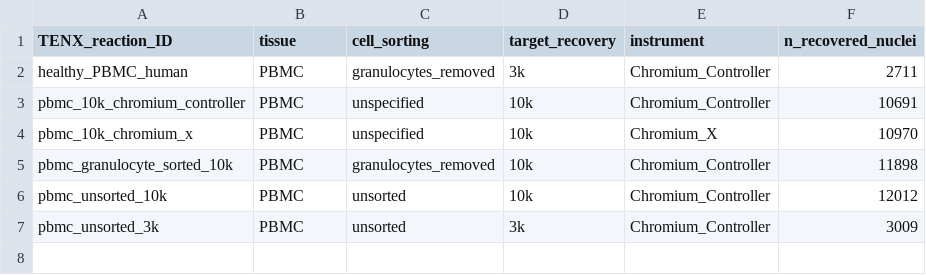
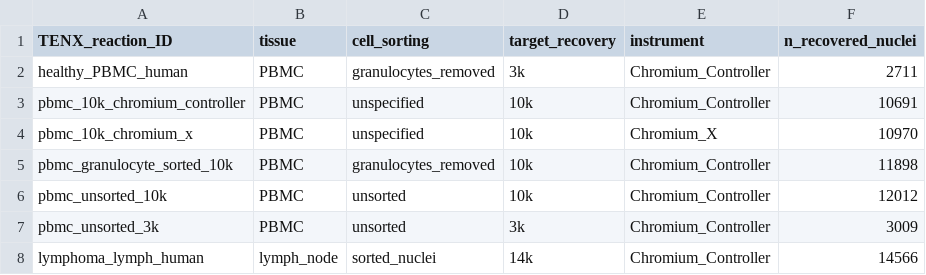
Before and after one commit to koefoeden/multiomeR, a TSV file: example_data/immune_human_dataset_reaction_id_metadata.tsv (was example_data/PBMC_human_reaction_metadata.tsv), drawn as a sheet; the diff names each change by its address in the sheet, - before the commit and + after, or states it on an @@ line.

```diff
--- a/example_data/PBMC_human_reaction_metadata.tsv
+++ b/example_data/immune_human_dataset_reaction_id_metadata.tsv
+row 8: lymphoma_lymph_human | lymph_node | sorted_nuclei | 14k | Chromium_Controller | 14566
```
Also changed, not shown: cfg_reactions_template.tsv, 6 other files.
